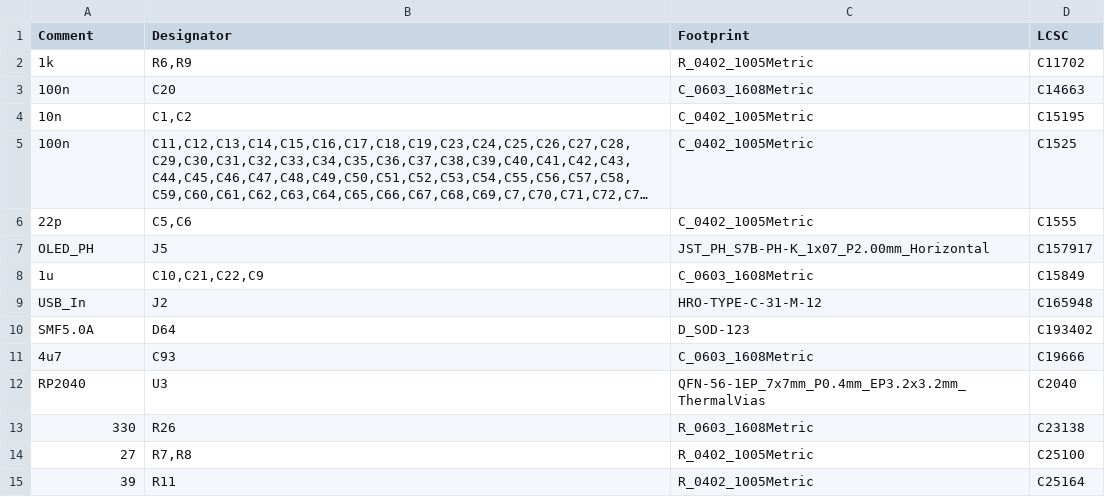
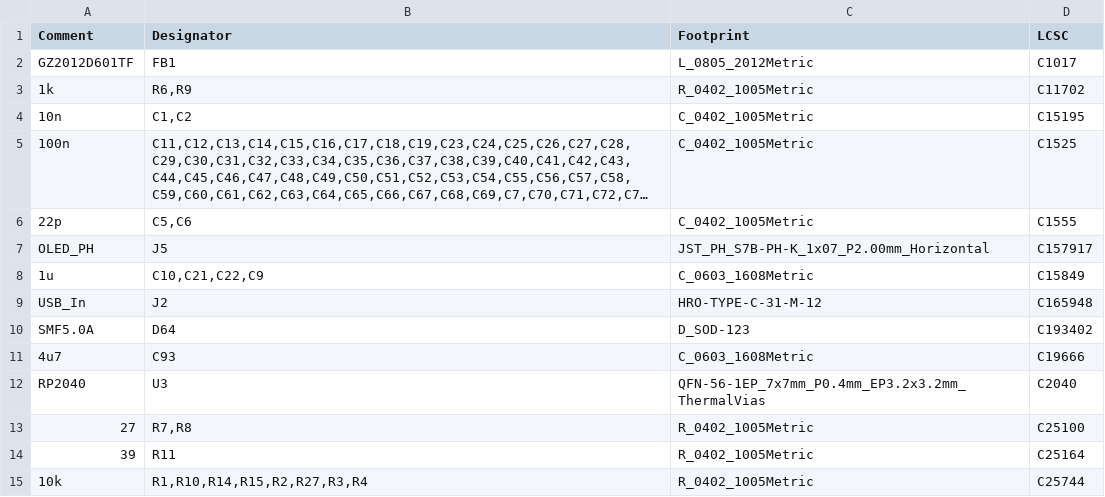
Before and after one commit to Ariamelon/Honeydew, a CSV file: PCB/jlcpcb/production_files/BOM-Honeydew.csv, drawn as a sheet; only a part is shown; the shorter side is filled out with more unchanged rows; long unchanged cells end in ….

```diff
--- a/PCB/jlcpcb/production_files/BOM-Honeydew.csv
+++ b/PCB/jlcpcb/production_files/BOM-Honeydew.csv
@@ -1,4 +1,4 @@
 Comment,Designator,Footprint,LCSC
+GZ2012D601TF,FB1,L_0805_2012Metric,C1017
 1k,"R6,R9",R_0402_1005Metric,C11702
-100n,C20,C_0603_1608Metric,C14663
 10n,"C1,C2",C_0402_1005Metric,C15195
@@ -12,3 +12,2 @@ SMF5.0A,D64,D_SOD-123,C193402
 RP2040,U3,QFN-56-1EP_7x7mm_P0.4mm_EP3.2x3.2mm_ThermalVias,C2040
-330,R26,R_0603_1608Metric,C23138
 27,"R7,R8",R_0402_1005Metric,C25100
```
Also changed, not shown: PCB/jlcpcb/production_files/CPL-Honeydew.csv, 23 other files.
